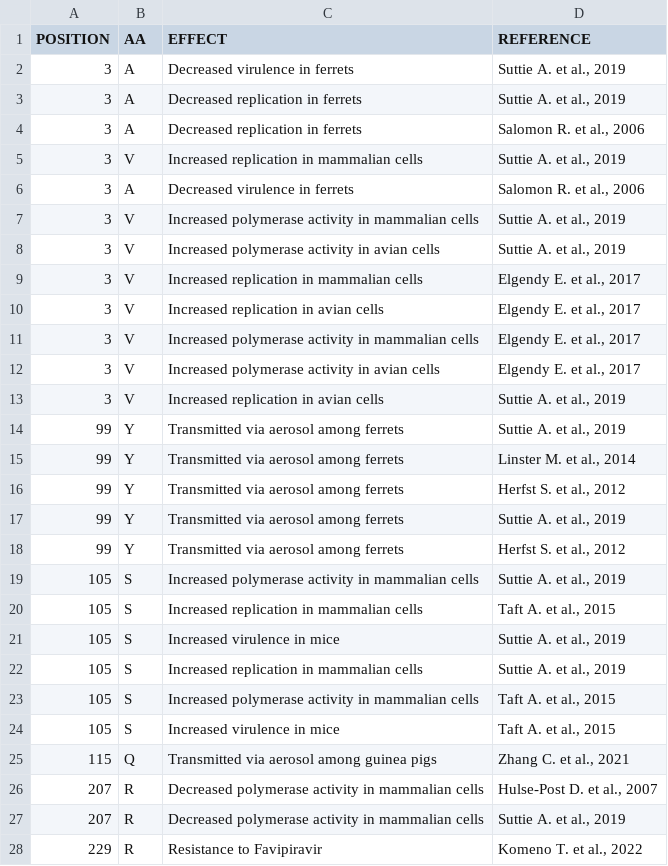
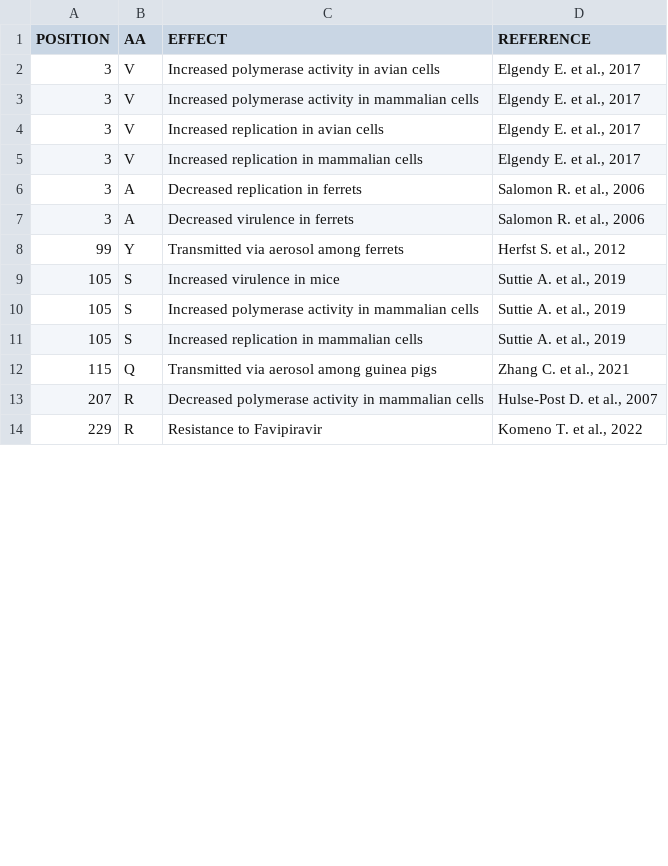
Before and after one commit to ValldHebron-Bioinformatics/FluTyper, a CSV file: protocols/AVIAN/v1/markers/PB1_markers.csv, drawn as a sheet; only a part is shown; the diff covers the shown part only.

Commit message:
flag --extraMarkers added. MarkersFile.nf modified to merge extraMarkers provided by user with the FluMutDB

```diff
--- a/protocols/AVIAN/v1/markers/PB1_markers.csv
+++ b/protocols/AVIAN/v1/markers/PB1_markers.csv
@@ -1,28 +1,14 @@
 POSITION,AA,EFFECT,REFERENCE
-3,A,Decreased virulence in ferrets,"Suttie A. et al., 2019"
-3,A,Decreased replication in ferrets,"Suttie A. et al., 2019"
+3,V,Increased polymerase activity in avian cells,"Elgendy E. et al., 2017"
+3,V,Increased polymerase activity in mammalian cells,"Elgendy E. et al., 2017"
+3,V,Increased replication in avian cells,"Elgendy E. et al., 2017"
+3,V,Increased replication in mammalian cells,"Elgendy E. et al., 2017"
 3,A,Decreased replication in ferrets,"Salomon R. et al., 2006"
-3,V,Increased replication in mammalian cells,"Suttie A. et al., 2019"
 3,A,Decreased virulence in ferrets,"Salomon R. et al., 2006"
-3,V,Increased polymerase activity in mammalian cells,"Suttie A. et al., 2019"
-3,V,Increased polymerase activity in avian cells,"Suttie A. et al., 2019"
-3,V,Increased replication in mammalian cells,"Elgendy E. et al., 2017"
-3,V,Increased replication in avian cells,"Elgendy E. et al., 2017"
-3,V,Increased polymerase activity in mammalian cells,"Elgendy E. et al., 2017"
-3,V,Increased polymerase activity in avian cells,"Elgendy E. et al., 2017"
-3,V,Increased replication in avian cells,"Suttie A. et al., 2019"
-99,Y,Transmitted via aerosol among ferrets,"Suttie A. et al., 2019"
-99,Y,Transmitted via aerosol among ferrets,"Linster M. et al., 2014"
 99,Y,Transmitted via aerosol among ferrets,"Herfst S. et al., 2012"
-99,Y,Transmitted via aerosol among ferrets,"Suttie A. et al., 2019"
-99,Y,Transmitted via aerosol among ferrets,"Herfst S. et al., 2012"
+105,S,Increased virulence in mice,"Suttie A. et al., 2019"
 105,S,Increased polymerase activity in mammalian cells,"Suttie A. et al., 2019"
-105,S,Increased replication in mammalian cells,"Taft A. et al., 2015"
-105,S,Increased virulence in mice,"Suttie A. et al., 2019"
 105,S,Increased replication in mammalian cells,"Suttie A. et al., 2019"
-105,S,Increased polymerase activity in mammalian cells,"Taft A. et al., 2015"
-105,S,Increased virulence in mice,"Taft A. et al., 2015"
 115,Q,Transmitted via aerosol among guinea pigs,"Zhang C. et al., 2021"
 207,R,Decreased polymerase activity in mammalian cells,"Hulse-Post D. et al., 2007"
-207,R,Decreased polymerase activity in mammalian cells,"Suttie A. et al., 2019"
 229,R,Resistance to Favipiravir,"Komeno T. et al., 2022"
```
Also changed, not shown: 30 removed rows and 13 edited cells elsewhere in this file, protocols/AVIAN/v1/markers/HA2_markers.csv, protocols/AVIAN/v1/markers/NP_markers.csv, 24 other files.
